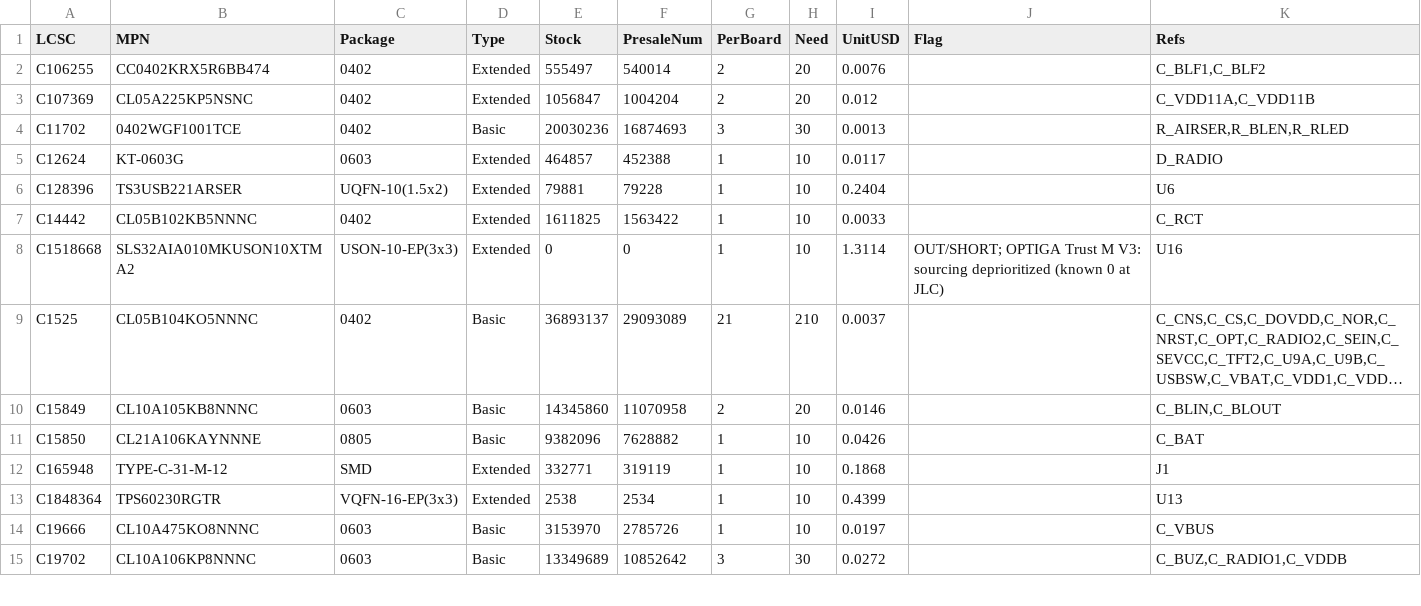
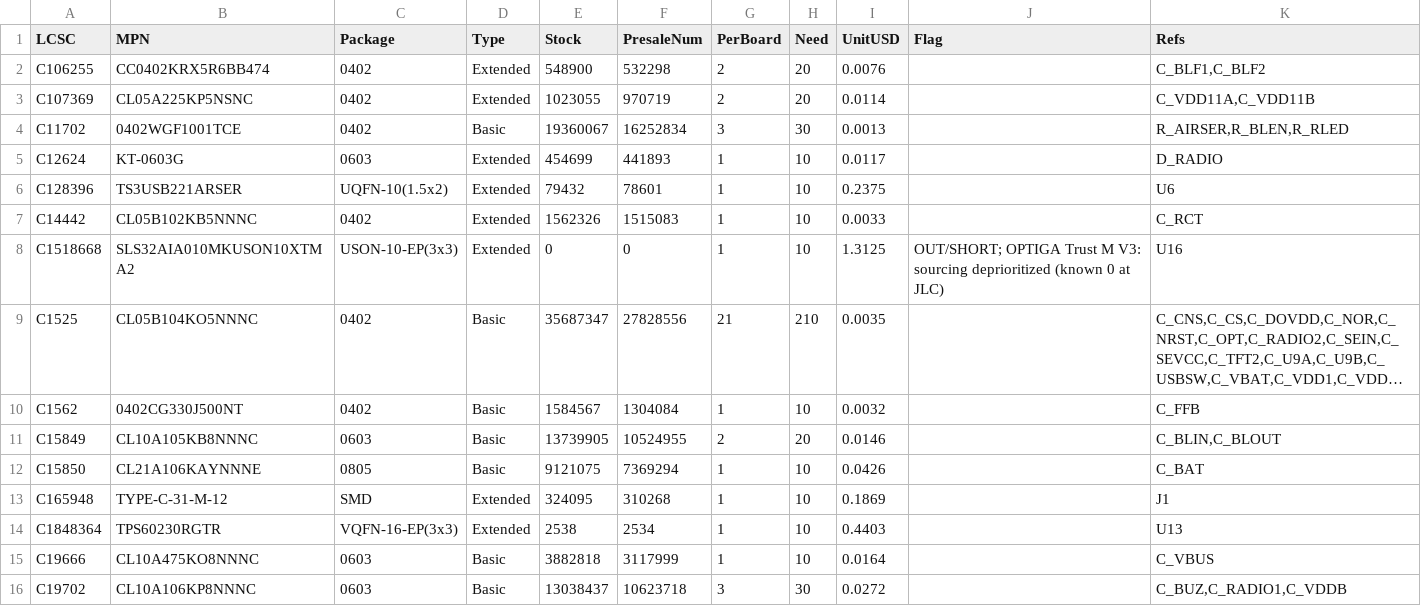
Before and after one commit to AmbireTech/ice, a CSV file: production/order/stock.csv, drawn as a sheet; only a part is shown; long unchanged cells end in …; addresses are those after the commit; the diff covers the shown part only; the diff names each change by its address in the sheet, - before the commit and + after, or states it on an @@ line.

```diff
--- a/production/order/stock.csv
+++ b/production/order/stock.csv
-E2 (Stock): 555497
+E2 (Stock): 548900
-F2 (PresaleNum): 540014
+F2 (PresaleNum): 532298
-E3 (Stock): 1056847
+E3 (Stock): 1023055
-F3 (PresaleNum): 1004204
+F3 (PresaleNum): 970719
-I3 (UnitUSD): 0.012
+I3 (UnitUSD): 0.0114
-E4 (Stock): 20030236
+E4 (Stock): 19360067
-F4 (PresaleNum): 16874693
+F4 (PresaleNum): 16252834
-E5 (Stock): 464857
+E5 (Stock): 454699
-F5 (PresaleNum): 452388
+F5 (PresaleNum): 441893
-E6 (Stock): 79881
+E6 (Stock): 79432
-F6 (PresaleNum): 79228
+F6 (PresaleNum): 78601
-I6 (UnitUSD): 0.2404
+I6 (UnitUSD): 0.2375
-E7 (Stock): 1611825
+E7 (Stock): 1562326
-F7 (PresaleNum): 1563422
+F7 (PresaleNum): 1515083
-I8 (UnitUSD): 1.3114
+I8 (UnitUSD): 1.3125
-E9 (Stock): 36893137
+E9 (Stock): 35687347
-F9 (PresaleNum): 29093089
+F9 (PresaleNum): 27828556
-I9 (UnitUSD): 0.0037
+I9 (UnitUSD): 0.0035
+row 10: C1562 | 0402CG330J500NT | 0402 | Basic | 1584567 | 1304084 | 1 | 10 | 0.0032 |  | C_FFB
-E11 (Stock): 14345860
+E11 (Stock): 13739905
-F11 (PresaleNum): 11070958
+F11 (PresaleNum): 10524955
-E12 (Stock): 9382096
+E12 (Stock): 9121075
-F12 (PresaleNum): 7628882
+F12 (PresaleNum): 7369294
-E13 (Stock): 332771
+E13 (Stock): 324095
-F13 (PresaleNum): 319119
+F13 (PresaleNum): 310268
-I13 (UnitUSD): 0.1868
+I13 (UnitUSD): 0.1869
-I14 (UnitUSD): 0.4399
+I14 (UnitUSD): 0.4403
-E15 (Stock): 3153970
+E15 (Stock): 3882818
-F15 (PresaleNum): 2785726
+F15 (PresaleNum): 3117999
-I15 (UnitUSD): 0.0197
+I15 (UnitUSD): 0.0164
-E16 (Stock): 13349689
+E16 (Stock): 13038437
-F16 (PresaleNum): 10852642
+F16 (PresaleNum): 10623718
```
Also changed, not shown: 126 edited cells elsewhere in this file, production/order/rotation-review.csv, production/order/wallet_bom-jlc.csv, 8 other files.
